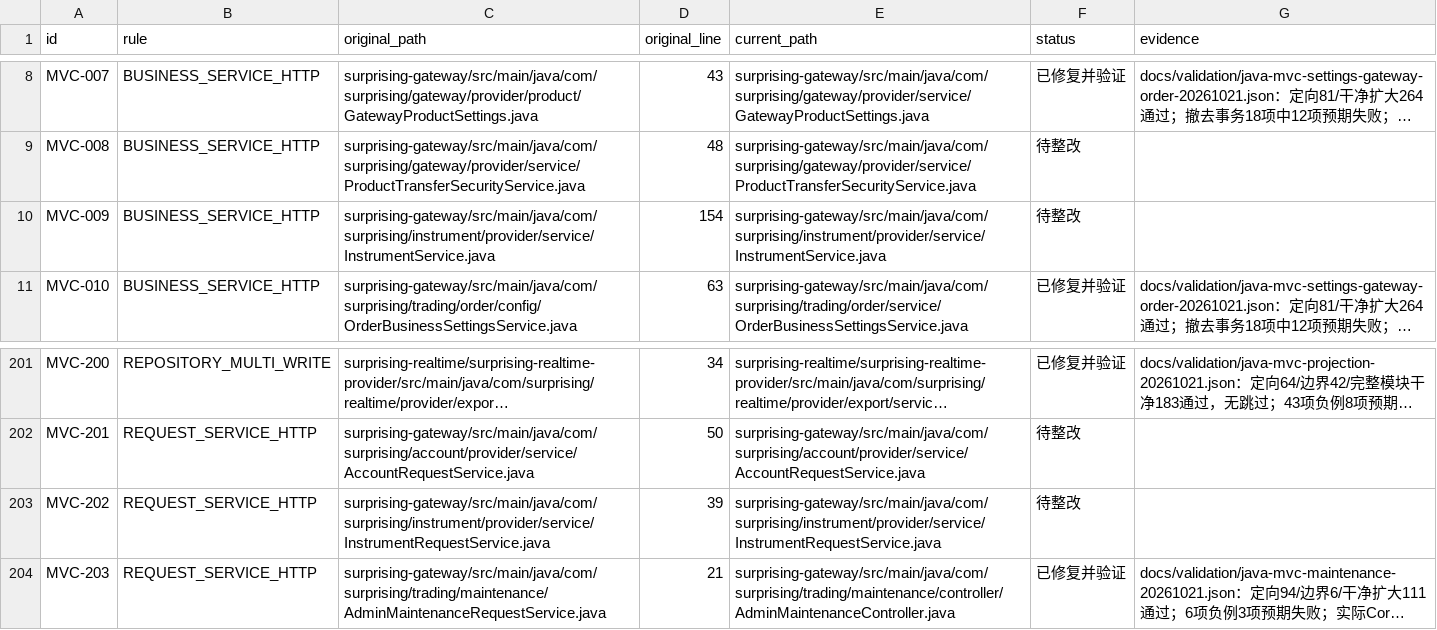
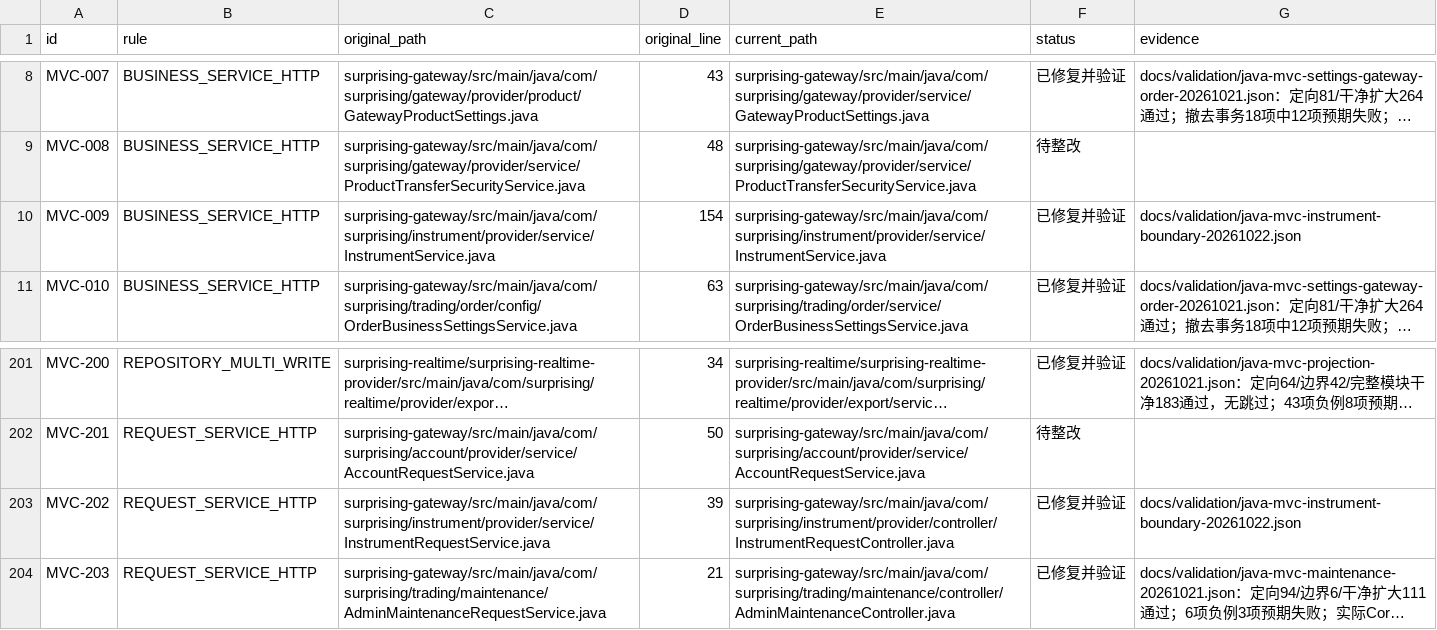
Before and after one commit to lilaizhencn/surprising-ex, a CSV file: docs/audit/java-mvc-remediation-status-20261021.csv, drawn as a sheet; only a part is shown, gaps mark what is left out; long unchanged cells end in …; the diff names each change by its address in the sheet, - before the commit and + after, or states it on an @@ line.

```diff
--- a/docs/audit/java-mvc-remediation-status-20261021.csv
+++ b/docs/audit/java-mvc-remediation-status-20261021.csv
-F10 (status): 待整改
+F10 (status): 已修复并验证
-G10 (evidence): (empty)
+G10 (evidence): docs/validation/java-mvc-instrument-boundary-20261022.json
-E203 (current_path): surprising-gateway/src/main/java/com/surprising/instrument/provider/service/InstrumentRequestService.java
+E203 (current_path): surprising-gateway/src/main/java/com/surprising/instrument/provider/controller/InstrumentRequestController.java
-F203 (status): 待整改
+F203 (status): 已修复并验证
-G203 (evidence): (empty)
+G203 (evidence): docs/validation/java-mvc-instrument-boundary-20261022.json
```
Also changed, not shown: docs/audit/java-mvc-additional-findings-20261022.csv, 18 other files.
